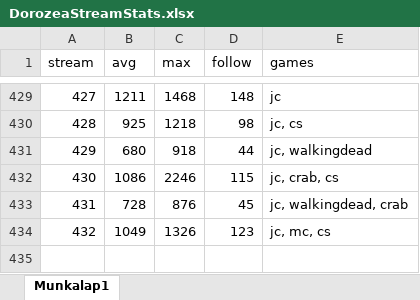
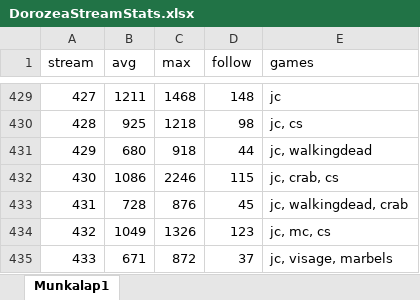
Before and after one commit to balintkardos/ChatlogDorozea, an Excel workbook: DorozeaStreamStats.xlsx, sheet Munkalap1, drawn as a sheet; only a part is shown, gaps mark what is left out; values as stored, in another font and other column widths than the file's, no borders; charts and pictures not drawn; the diff names each change by its address in the sheet, - before the commit and + after, or states it on an @@ line.

```diff
--- a/DorozeaStreamStats.xlsx (sheet Munkalap1)
+++ b/DorozeaStreamStats.xlsx (sheet Munkalap1)
+row 435: 433 | 671 | 872 | 37 | jc, visage, marbels
```
Also changed, not shown: 4 other files.
